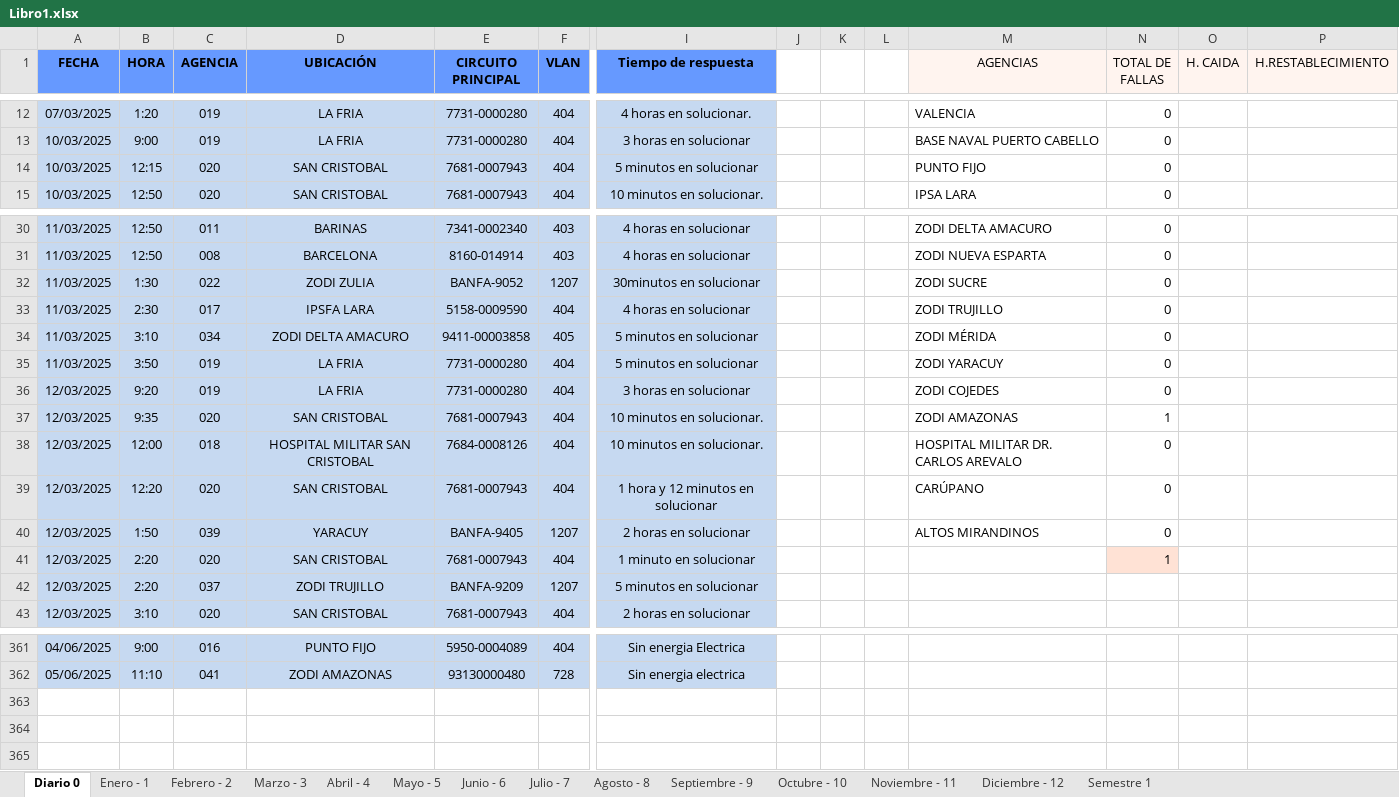
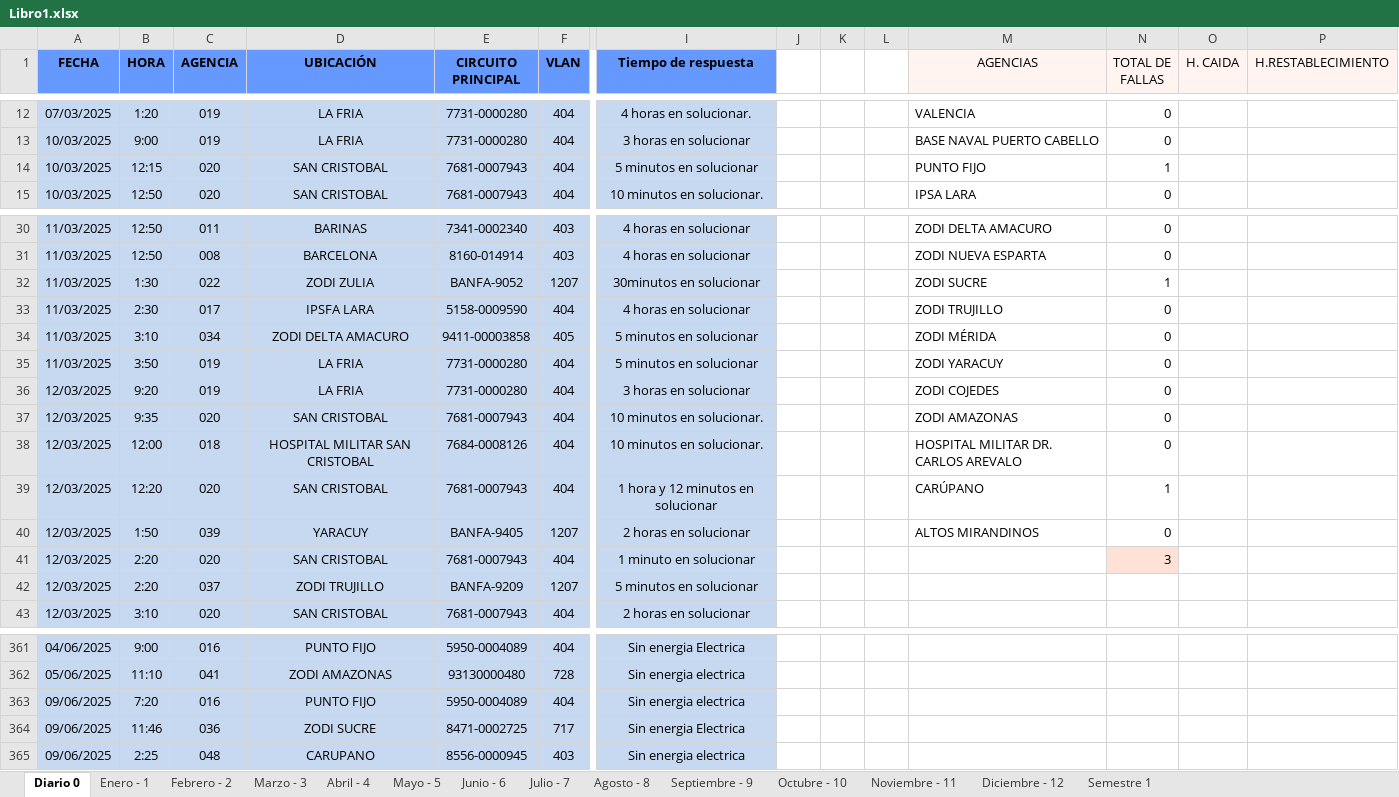
Before and after one commit to zairelyshdz/caidas_agencias_banfanb, an Excel workbook: Libro1.xlsx, sheet Diario 0, drawn as a sheet; only a part is shown, gaps mark what is left out; values as stored, in another font and other column widths than the file's, no borders; rows hold the shown columns only; the diff names each change by its address in the sheet, - before the commit and + after, or states it on an @@ line.

```diff
--- a/Libro1.xlsx (sheet Diario 0)
+++ b/Libro1.xlsx (sheet Diario 0)
-N14 (TOTAL DE FALLAS): 0
+N14 (TOTAL DE FALLAS): 1
-N32 (TOTAL DE FALLAS): 0
+N32 (TOTAL DE FALLAS): 1
-N37 (TOTAL DE FALLAS): 1
+N37 (TOTAL DE FALLAS): 0
-N39 (TOTAL DE FALLAS): 0
+N39 (TOTAL DE FALLAS): 1
-N41 (TOTAL DE FALLAS): 1
+N41 (TOTAL DE FALLAS): 3
+row 363: 09/06/2025 | 7:20 | 016 | PUNTO FIJO | 5950-0004089 | 404 | Sin energia electrica
+row 364: 09/06/2025 | 11:46 | 036 | ZODI SUCRE | 8471-0002725 | 717 | Sin energia Electrica
+row 365: 09/06/2025 | 2:25 | 048 | CARUPANO | 8556-0000945 | 403 | Sin energia electrica
```
Also changed, not shown: sheet Junio - 6, 2 other files.
